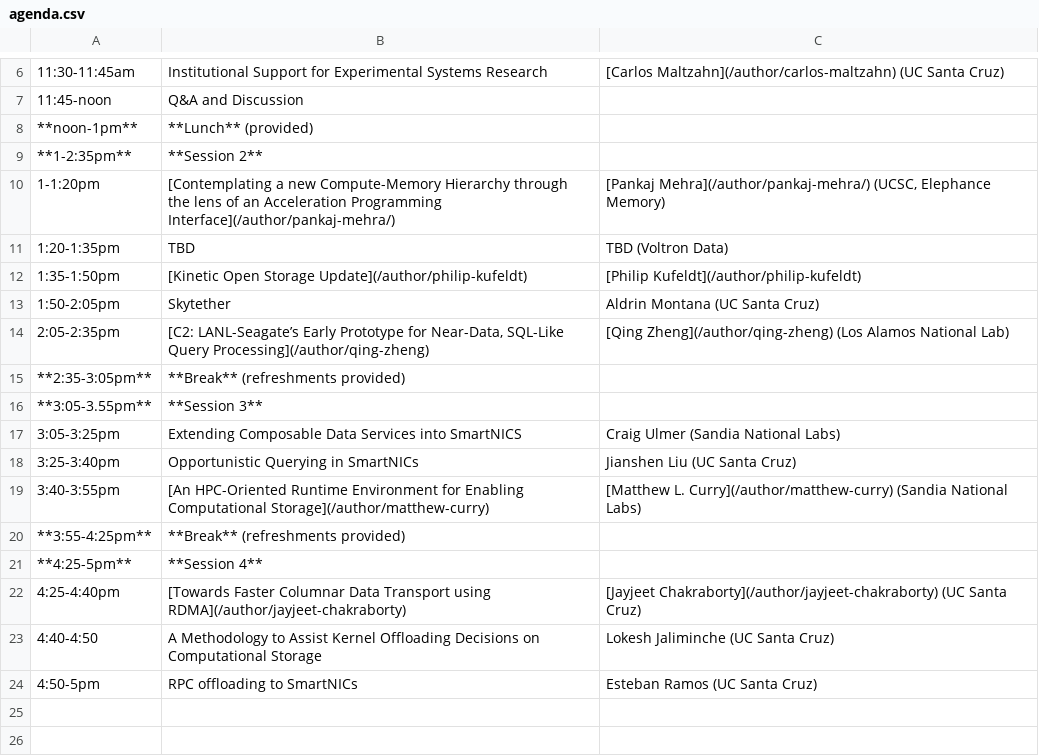
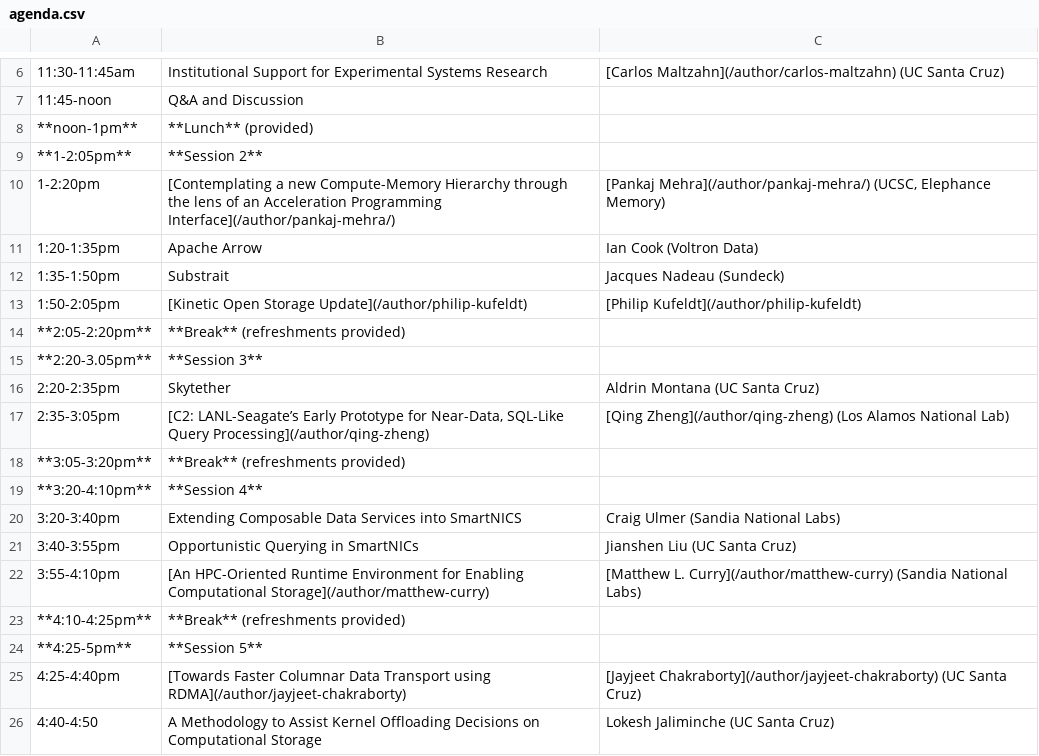
Before and after one commit to skyhookdm/skyhookdm.github.io, a CSV file: content/post/20230718-aug17/agenda.csv, drawn as a sheet; only a part is shown, gaps mark what is left out; the shorter side is filled out with more unchanged rows; removed rows and columns are numbered as before the commit, all else as after; the diff names each change by its address in the sheet, - before the commit and + after, or states it on an @@ line.

Commit message:
integrate Arrow and Substrait talks (#15)

```diff
--- a/content/post/20230718-aug17/agenda.csv
+++ b/content/post/20230718-aug17/agenda.csv
-A9: **1-2:35pm**
+A9: **1-2:05pm**
-A10: 1-1:20pm
+A10: 1-2:20pm
-B11: TBD
+B11: Apache Arrow
-C11: TBD (Voltron Data)
+C11: Ian Cook (Voltron Data)
-B12: [Kinetic Open Storage Update](/author/philip-kufeldt)
+B12: Substrait
-C12: [Philip Kufeldt](/author/philip-kufeldt)
+C12: Jacques Nadeau (Sundeck)
-B13: Skytether
+B13: [Kinetic Open Storage Update](/author/philip-kufeldt)
-C13: Aldrin Montana (UC Santa Cruz)
+C13: [Philip Kufeldt](/author/philip-kufeldt)
+row 14: **2:05-2:20pm** | **Break** (refreshments provided)
+row 15: **2:20-3.05pm** | **Session 3**
+row 16: 2:20-2:35pm | Skytether | Aldrin Montana (UC Santa Cruz)
-A17: 2:05-2:35pm
+A17: 2:35-3:05pm
-A18: **2:35-3:05pm**
+A18: **3:05-3:20pm**
-row 16: **3:05-3.55pm** | **Session 3**
+row 19: **3:20-4:10pm** | **Session 4**
-A20: 3:05-3:25pm
+A20: 3:20-3:40pm
-A21: 3:25-3:40pm
+A21: 3:40-3:55pm
-A22: 3:40-3:55pm
+A22: 3:55-4:10pm
-A23: **3:55-4:25pm**
+A23: **4:10-4:25pm**
-B24: **Session 4**
+B24: **Session 5**
```
